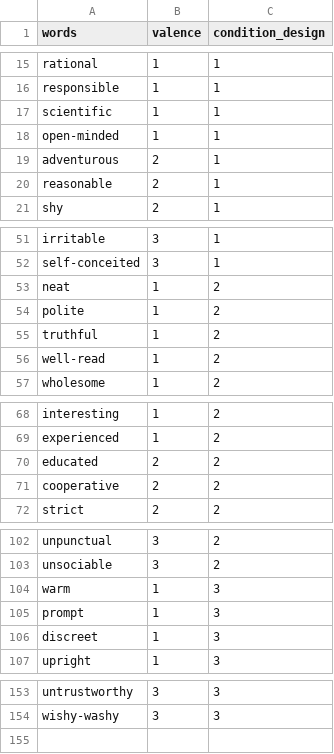
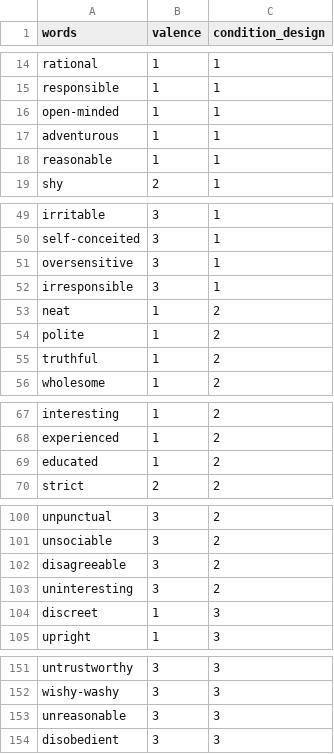
Before and after one commit to XiaoqianXiao/Self_Other, a CSV file: wordlist_run1.csv, drawn as a sheet; only a part is shown, gaps mark what is left out; the diff covers the shown part only.

```diff
--- a/wordlist_run1.csv
+++ b/wordlist_run1.csv
@@ -16,6 +15,5 @@ rational,1,1
 responsible,1,1
-scientific,1,1
 open-minded,1,1
-adventurous,2,1
-reasonable,2,1
+adventurous,1,1
+reasonable,1,1
 shy,2,1
@@ -52,2 +50,4 @@ irritable,3,1
 self-conceited,3,1
+oversensitive,3,1
+irresponsible,3,1
 neat,1,2
@@ -55,3 +55,2 @@ polite,1,2
 truthful,1,2
-well-read,1,2
 wholesome,1,2
@@ -69,4 +68,3 @@ interesting,1,2
 experienced,1,2
-educated,2,2
-cooperative,2,2
+educated,1,2
 strict,2,2
@@ -103,4 +101,4 @@ unpunctual,3,2
 unsociable,3,2
-warm,1,3
-prompt,1,3
+disagreeable,3,2
+uninteresting,3,2
 discreet,1,3
@@ -154 +152,3 @@ untrustworthy,3,3
 wishy-washy,3,3
+unreasonable,3,3
+disobedient,3,3
```
Also changed, not shown: 1 removed row and 9 edited cells elsewhere in this file, wordlist_run2.csv, wordlist_runprac.csv, 1 other file.
